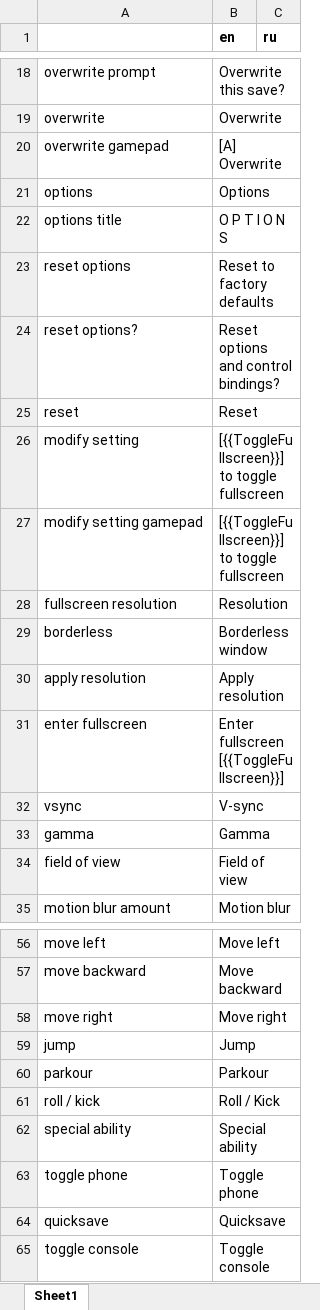
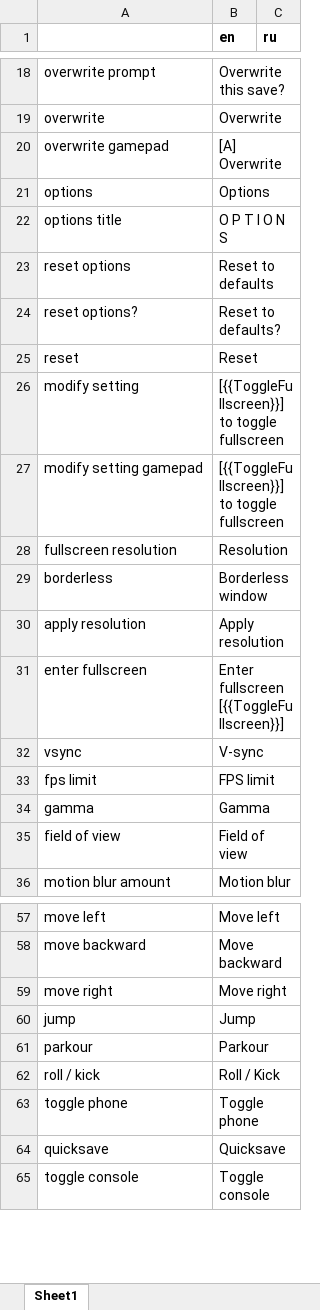
Before and after one commit to etodd/Lemma, an Excel workbook: Lemma/Content/Strings.xlsx, sheet Sheet1, drawn as a sheet; only a part is shown, gaps mark what is left out; values as stored, in another font and other column widths than the file's, no borders; conditional formats not drawn; removed rows and columns are numbered as before the commit, all else as after; the diff names each change by its address in the sheet, - before the commit and + after, or states it on an @@ line.

Commit message:
New sky assets. New RiftSpawner script. New Updater API. Remove "special ability" input binding. Rifts are a little less deadly now. Add FPS limit option. Camera shake is now a World property rather than a PlayerData property.

```diff
--- a/Lemma/Content/Strings.xlsx (sheet Sheet1)
+++ b/Lemma/Content/Strings.xlsx (sheet Sheet1)
-B23 (en): Reset to factory defaults
+B23 (en): Reset to defaults
-B24 (en): Reset options and control bindings?
+B24 (en): Reset to defaults?
+row 33: fps limit | FPS limit
-row 62: special ability | Special ability
```
Also changed, not shown: 25 other files.
